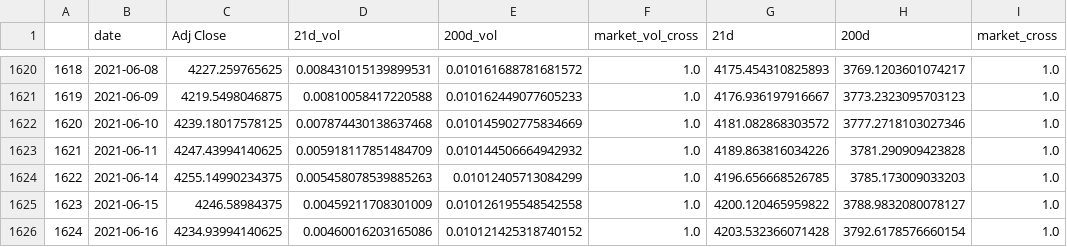
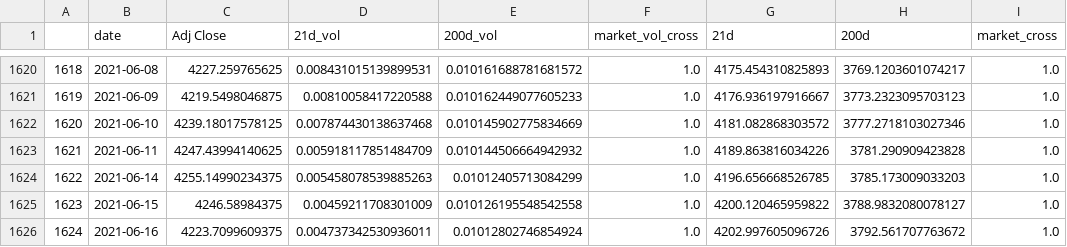
Before and after one commit to zhenik70/qrio, a CSV file: data/crosses.csv, drawn as a sheet; only a part is shown, gaps mark what is left out.

Commit message:
the file has been updated 2021-06-16

```diff
--- a/data/crosses.csv
+++ b/data/crosses.csv
@@ -1625,2 +1625,2 @@
 1623,2021-06-15,4246.58984375,0.00459211708301009,0.010126195548542558,1.0,4200.120465959822,3788.9832080078127,1.0
-1624,2021-06-16,4234.93994140625,0.00460016203165086,0.010121425318740152,1.0,4203.532366071428,3792.6178576660154,1.0
+1624,2021-06-16,4223.7099609375,0.004737342530936011,0.01012802746854924,1.0,4202.997605096726,3792.561707763672,1.0
```
